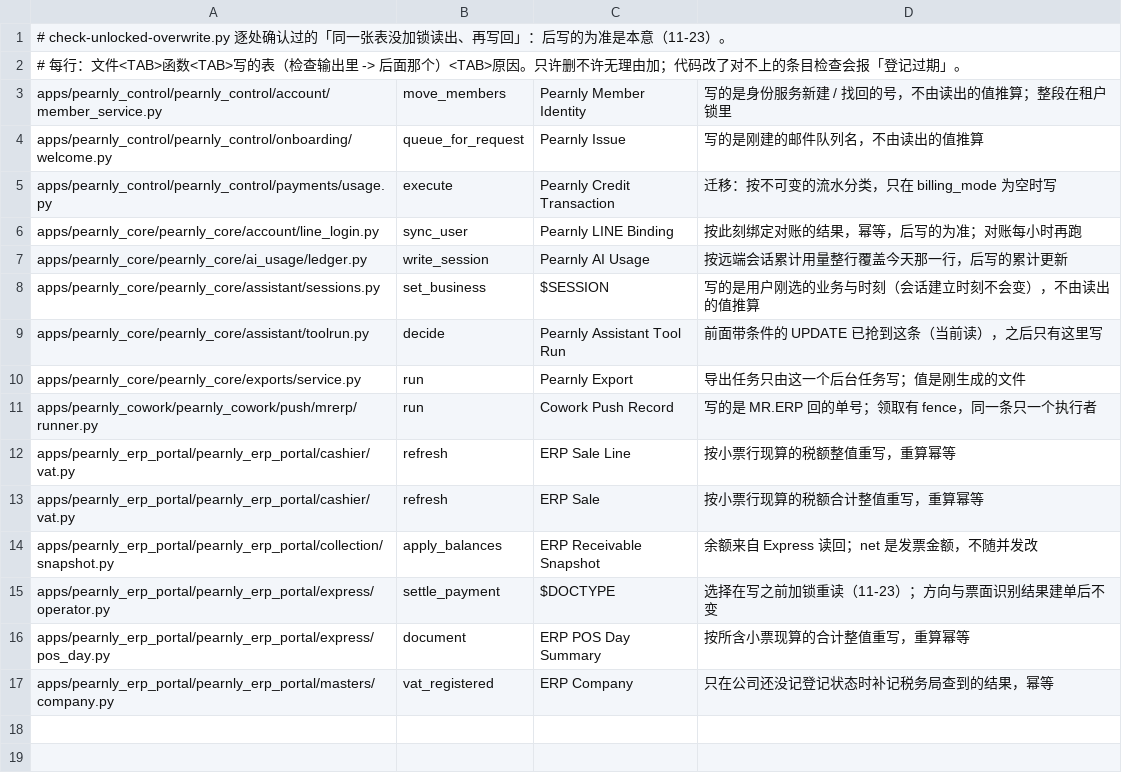
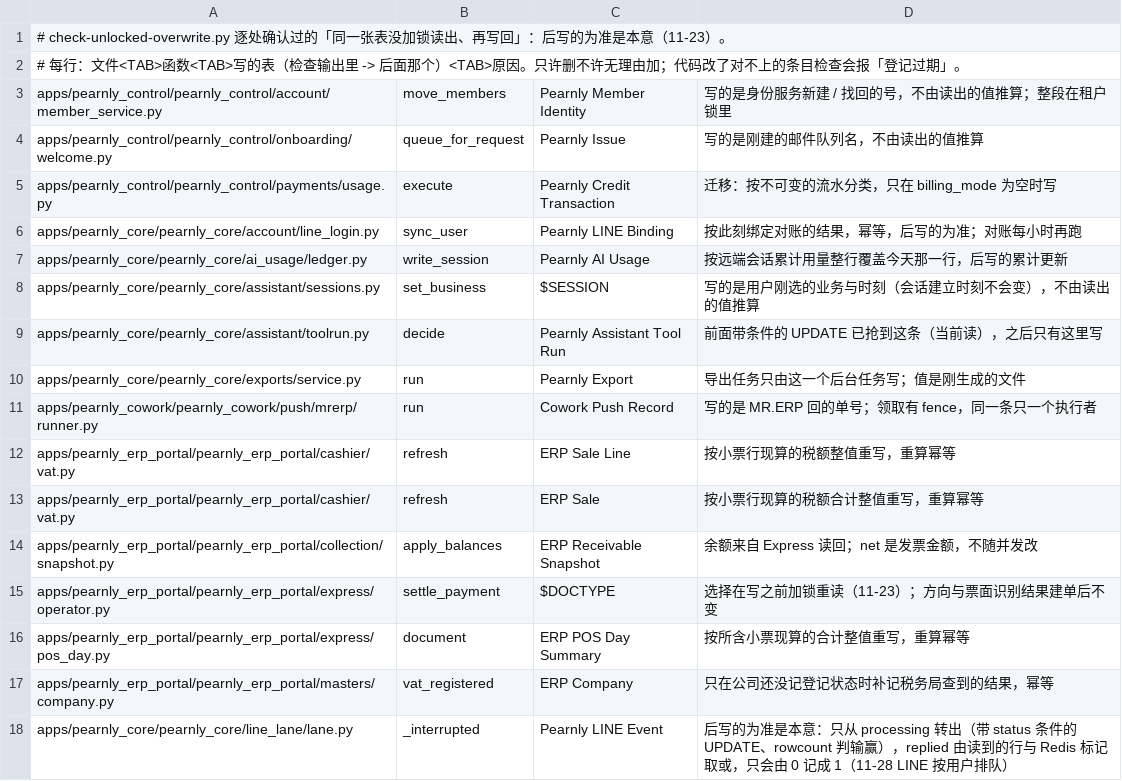
Before and after one commit to skin306152-star/pearnly, a TSV file: scripts/unlocked-overwrite-reviewed.tsv, drawn as a sheet; the diff names each change by its address in the sheet, - before the commit and + after, or states it on an @@ line.

Commit message:
chore: the interrupted-event write in the LINE lane is registered as reviewed instead of a mark in the business file

```diff
--- a/scripts/unlocked-overwrite-reviewed.tsv
+++ b/scripts/unlocked-overwrite-reviewed.tsv
+row 18: apps/pearnly_core/pearnly_core/line_lane/lane.py | _interrupted | Pearnly LINE Event | 后写的为准是本意：只从 processing 转出（带 status 条件的 UPDATE、rowcount 判输赢），replied 由读到的行与 Redis 标记取或，只会由 0 记成 1（11-28 LINE 按用户排队）
```
Also changed, not shown: 1 other file.
